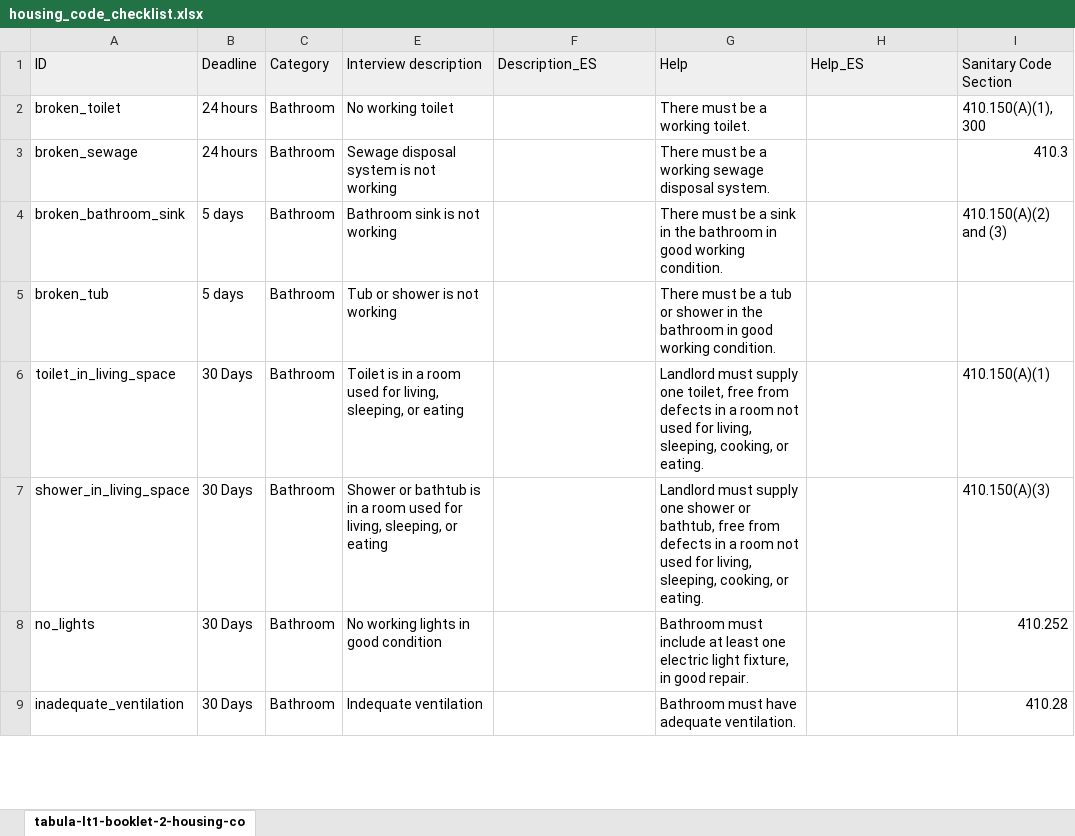
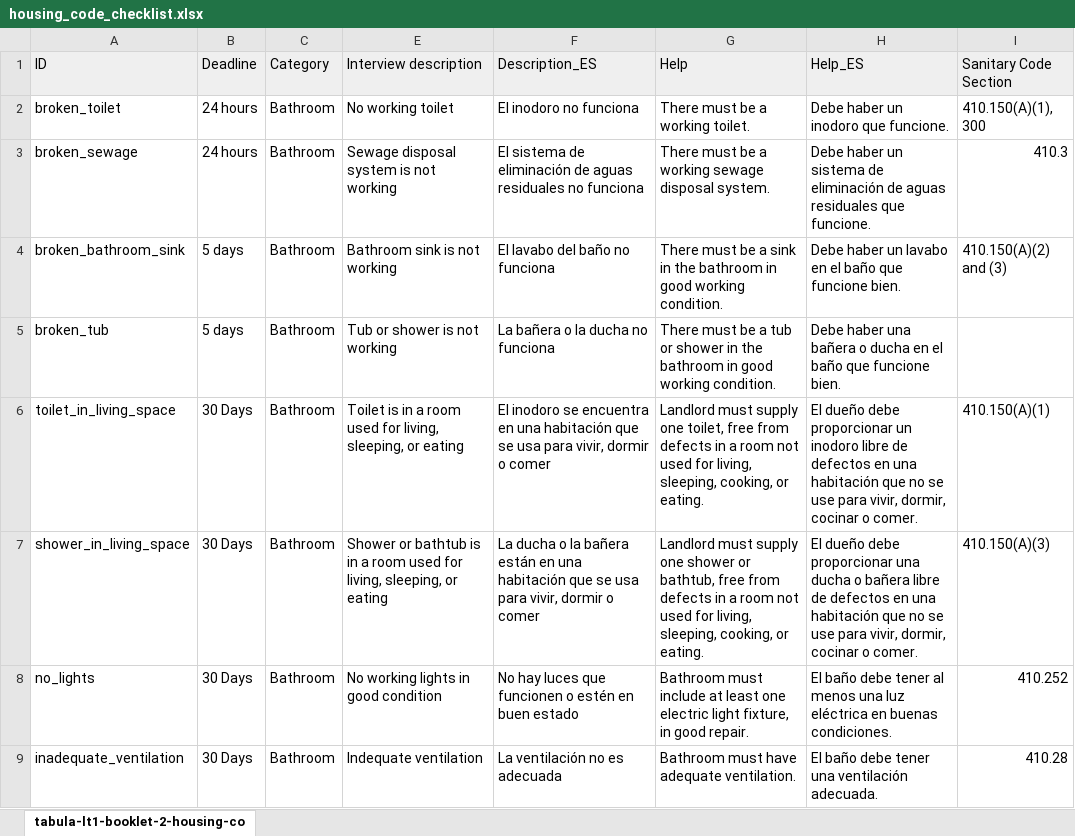
Before and after one commit to LemmaLegalConsulting/docassemble-HousingCodeChecklist, an Excel workbook: docassemble/HousingCodeChecklist/data/sources/housing_code_checklist.xlsx, sheet tabula-lt1-booklet-2-housing-co, drawn as a sheet; only a part is shown; values as stored, in another font and other column widths than the file's, no borders; charts and pictures not drawn; the diff covers the shown part only; the diff names each change by its address in the sheet, - before the commit and + after, or states it on an @@ line.

Commit message:
Translate the housing conditions report

```diff
--- a/docassemble/HousingCodeChecklist/data/sources/housing_code_checklist.xlsx (sheet tabula-lt1-booklet-2-housing-co)
+++ b/docassemble/HousingCodeChecklist/data/sources/housing_code_checklist.xlsx (sheet tabula-lt1-booklet-2-housing-co)
-F2 (Description_ES): (empty)
+F2 (Description_ES): El inodoro no funciona
-H2 (Help_ES): (empty)
+H2 (Help_ES): Debe haber un inodoro que funcione.
-F3 (Description_ES): (empty)
+F3 (Description_ES): El sistema de eliminación de aguas residuales no funciona
-H3 (Help_ES): (empty)
+H3 (Help_ES): Debe haber un sistema de eliminación de aguas residuales que funcione.
-F4 (Description_ES): (empty)
+F4 (Description_ES): El lavabo del baño no funciona
-H4 (Help_ES): (empty)
+H4 (Help_ES): Debe haber un lavabo en el baño que funcione bien.
-F5 (Description_ES): (empty)
+F5 (Description_ES): La bañera o la ducha no funciona
-H5 (Help_ES): (empty)
+H5 (Help_ES): Debe haber una bañera o ducha en el baño que funcione bien.
-F6 (Description_ES): (empty)
+F6 (Description_ES): El inodoro se encuentra en una habitación que se usa para vivir, dormir o comer
-H6 (Help_ES): (empty)
+H6 (Help_ES): El dueño debe proporcionar un inodoro libre de defectos en una habitación que no se use para vivir, dormir, cocinar o comer.
-F7 (Description_ES): (empty)
+F7 (Description_ES): La ducha o la bañera están en una habitación que se usa para vivir, dormir o comer
-H7 (Help_ES): (empty)
+H7 (Help_ES): El dueño debe proporcionar una ducha o bañera libre de defectos en una habitación que no se use para vivir, dormir, cocinar o comer.
-F8 (Description_ES): (empty)
+F8 (Description_ES): No hay luces que funcionen o estén en buen estado
-H8 (Help_ES): (empty)
+H8 (Help_ES): El baño debe tener al menos una luz eléctrica en buenas condiciones.
-F9 (Description_ES): (empty)
+F9 (Description_ES): La ventilación no es adecuada
-H9 (Help_ES): (empty)
+H9 (Help_ES): El baño debe tener una ventilación adecuada.
```
Also changed, not shown: 254 edited cells elsewhere in this sheet, charts or pictures, 6 other files.
